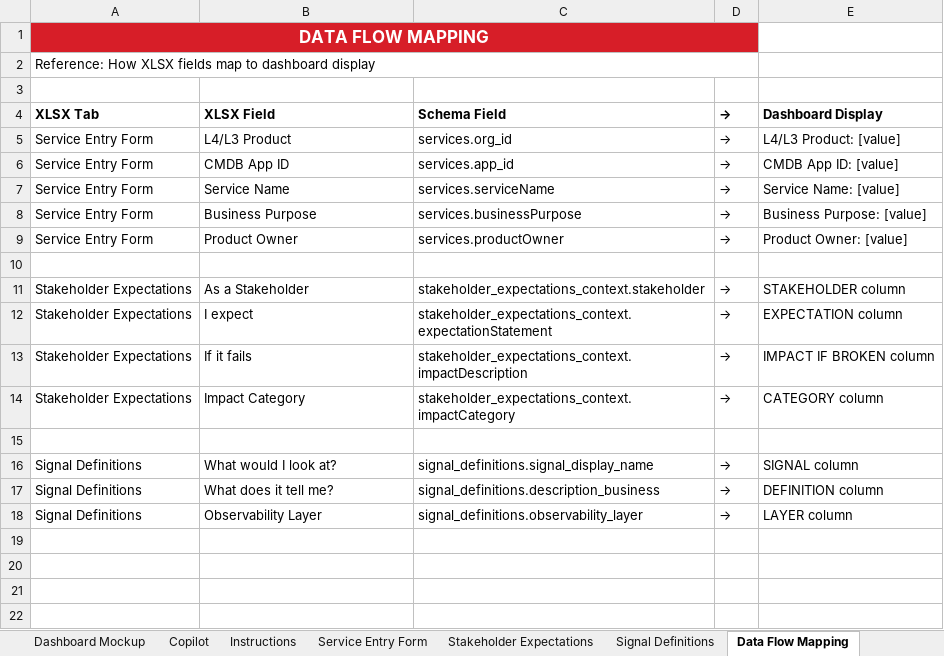
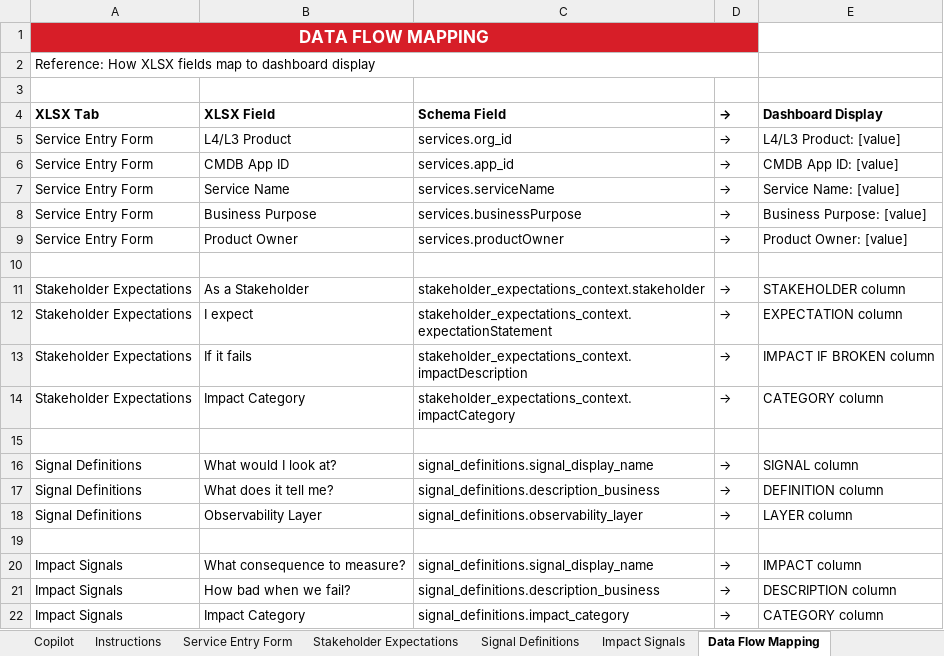
Before and after one commit to ochocinco0601/temp, an Excel workbook: BOS-Onboarding-v1.8.xlsx, sheet Data Flow Mapping, drawn as a sheet; values as stored, in another font and other column widths than the file's, no borders; the diff names each change by its address in the sheet, - before the commit and + after, or states it on an @@ line.

```diff
--- a/BOS-Onboarding-v1.8.xlsx (sheet Data Flow Mapping)
+++ b/BOS-Onboarding-v1.8.xlsx (sheet Data Flow Mapping)
+sheet tab: Impact Signals
+row 19: (empty)
+row 20: Impact Signals | What consequence to measure? | signal_definitions.signal_display_name | → | IMPACT column
+row 21: Impact Signals | How bad when we fail? | signal_definitions.description_business | → | DESCRIPTION column
+row 22: Impact Signals | Impact Category | signal_definitions.impact_category | → | CATEGORY column
```
Also changed, not shown: sheet Dashboard Mockup, sheet Signal Definitions.
